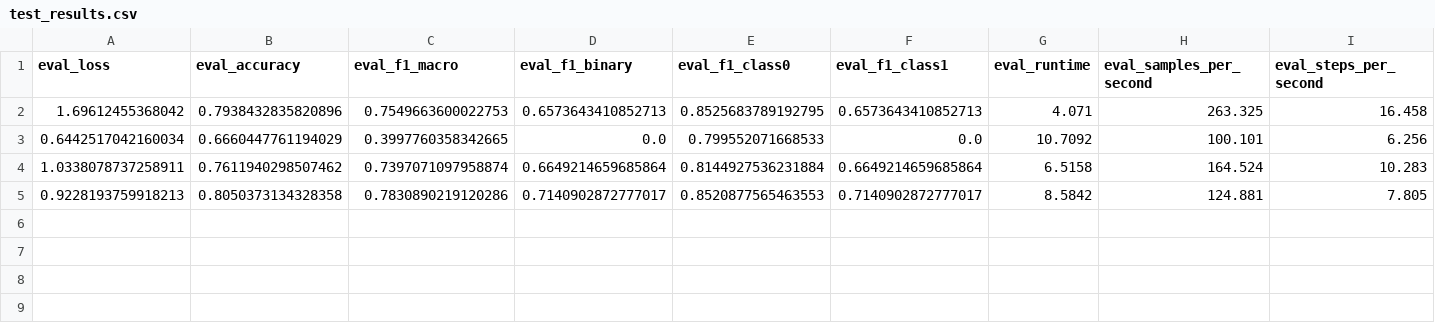
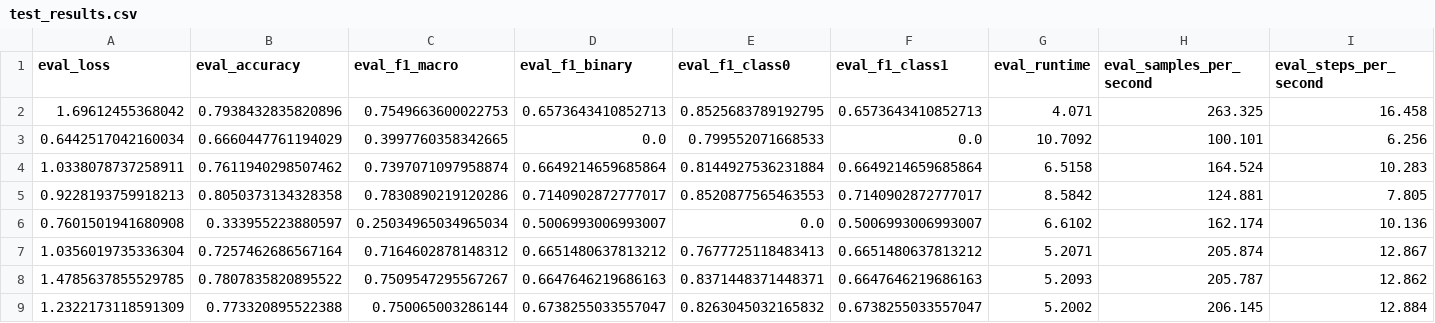
Before and after one commit to tessnim101/Hate-Speech-Detection, a CSV file: results/test_results.csv, drawn as a sheet; only a part is shown; rows hold the shown columns only; the diff names each change by its address in the sheet, - before the commit and + after, or states it on an @@ line.

```diff
--- a/results/test_results.csv
+++ b/results/test_results.csv
+row 6: 0.7601501941680908 | 0.333955223880597 | 0.25034965034965034 | 0.5006993006993007 | 0.0 | 0.5006993006993007 | 6.6102 | 162.174 | 10.136
+row 7: 1.0356019735336304 | 0.7257462686567164 | 0.7164602878148312 | 0.6651480637813212 | 0.7677725118483413 | 0.6651480637813212 | 5.2071 | 205.874 | 12.867
+row 8: 1.4785637855529785 | 0.7807835820895522 | 0.7509547295567267 | 0.6647646219686163 | 0.8371448371448371 | 0.6647646219686163 | 5.2093 | 205.787 | 12.862
+row 9: 1.2322173118591309 | 0.773320895522388 | 0.750065003286144 | 0.6738255033557047 | 0.8263045032165832 | 0.6738255033557047 | 5.2002 | 206.145 | 12.884
```
Also changed, not shown: 6 other files.
